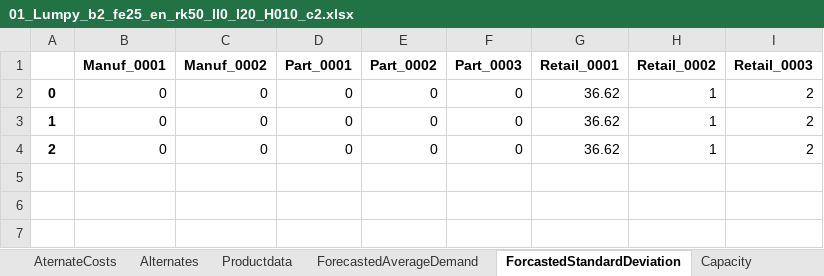
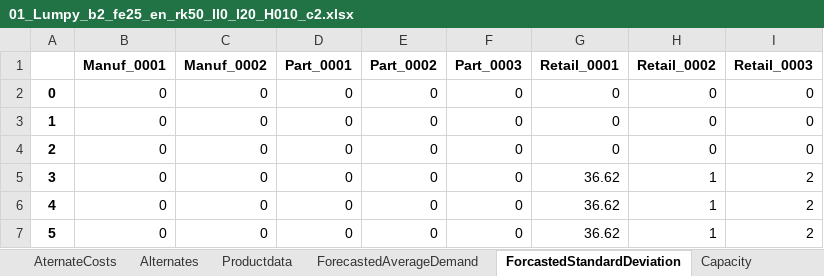
Before and after one commit to Simon-Thevenin/IJOC_SDDP_for_Multi-Echelon_Lot-Sizing_with_Component_Substitution, an Excel workbook: Instances/01_Lumpy_b2_fe25_en_rk50_ll0_l20_H010_c2.xlsx, sheet ForcastedStandardDeviation, drawn as a sheet; values as stored, in another font and other column widths than the file's, no borders; the diff names each change by its address in the sheet, - before the commit and + after, or states it on an @@ line.

```diff
--- a/Instances/01_Lumpy_b2_fe25_en_rk50_ll0_l20_H010_c2.xlsx (sheet ForcastedStandardDeviation)
+++ b/Instances/01_Lumpy_b2_fe25_en_rk50_ll0_l20_H010_c2.xlsx (sheet ForcastedStandardDeviation)
-G2:G4 (Retail_0001): 36.62
+G2:G4 (Retail_0001): 0
-H2:H4 (Retail_0002): 1
+H2:H4 (Retail_0002): 0
-I2:I4 (Retail_0003): 2
+I2:I4 (Retail_0003): 0
+row 5: 3 | 0 | 0 | 0 | 0 | 0 | 36.62 | 1 | 2
+row 6: 4 | 0 | 0 | 0 | 0 | 0 | 36.62 | 1 | 2
+row 7: 5 | 0 | 0 | 0 | 0 | 0 | 36.62 | 1 | 2
```
Also changed, not shown: sheet ForecastedAverageDemand, sheet Productdata, sheet Generic, charts or pictures, Instances/01_Lumpy_b2_fe25_en_rk50_ll0_l20_H110_c2.xlsx, Instances/04_Lumpy_b2_fe25_en_rk50_ll0_l20_H010_c2.xlsx, 19 other files.
